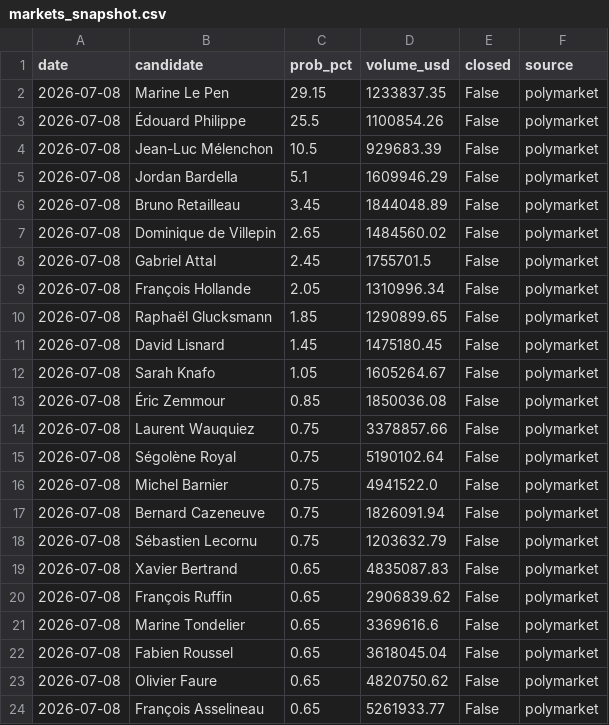
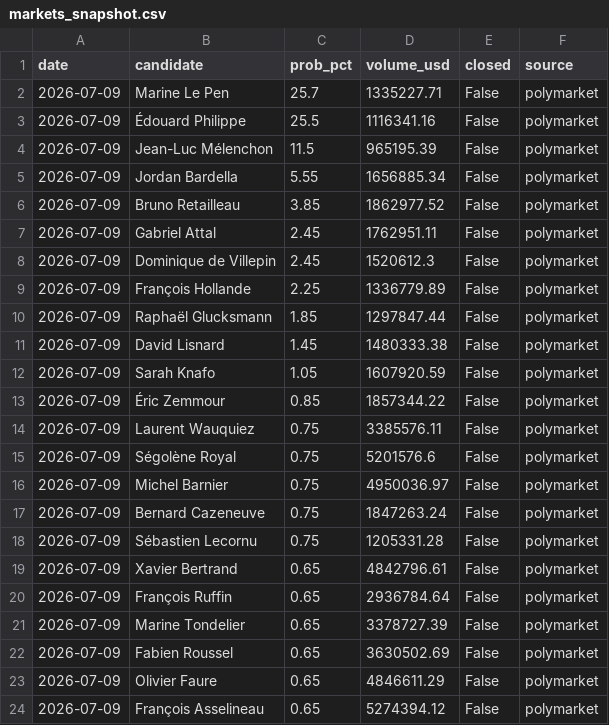
Before and after one commit to sbbb-git/presi, a CSV file: data/markets_snapshot.csv, drawn as a sheet; only a part is shown; the diff covers the shown part only.

```diff
--- a/data/markets_snapshot.csv
+++ b/data/markets_snapshot.csv
@@ -1,24 +1,24 @@
 date,candidate,prob_pct,volume_usd,closed,source
-2026-07-08,Marine Le Pen,29.15,1233837.35,False,polymarket
-2026-07-08,Édouard Philippe,25.5,1100854.26,False,polymarket
-2026-07-08,Jean-Luc Mélenchon,10.5,929683.39,False,polymarket
-2026-07-08,Jordan Bardella,5.1,1609946.29,False,polymarket
-2026-07-08,Bruno Retailleau,3.45,1844048.89,False,polymarket
-2026-07-08,Dominique de Villepin,2.65,1484560.02,False,polymarket
-2026-07-08,Gabriel Attal,2.45,1755701.5,False,polymarket
-2026-07-08,François Hollande,2.05,1310996.34,False,polymarket
-2026-07-08,Raphaël Glucksmann,1.85,1290899.65,False,polymarket
-2026-07-08,David Lisnard,1.45,1475180.45,False,polymarket
-2026-07-08,Sarah Knafo,1.05,1605264.67,False,polymarket
-2026-07-08,Éric Zemmour,0.85,1850036.08,False,polymarket
-2026-07-08,Laurent Wauquiez,0.75,3378857.66,False,polymarket
-2026-07-08,Ségolène Royal,0.75,5190102.64,False,polymarket
-2026-07-08,Michel Barnier,0.75,4941522.0,False,polymarket
-2026-07-08,Bernard Cazeneuve,0.75,1826091.94,False,polymarket
-2026-07-08,Sébastien Lecornu,0.75,1203632.79,False,polymarket
-2026-07-08,Xavier Bertrand,0.65,4835087.83,False,polymarket
-2026-07-08,François Ruffin,0.65,2906839.62,False,polymarket
-2026-07-08,Marine Tondelier,0.65,3369616.6,False,polymarket
-2026-07-08,Fabien Roussel,0.65,3618045.04,False,polymarket
-2026-07-08,Olivier Faure,0.65,4820750.62,False,polymarket
-2026-07-08,François Asselineau,0.65,5261933.77,False,polymarket
+2026-07-09,Marine Le Pen,25.7,1335227.71,False,polymarket
+2026-07-09,Édouard Philippe,25.5,1116341.16,False,polymarket
+2026-07-09,Jean-Luc Mélenchon,11.5,965195.39,False,polymarket
+2026-07-09,Jordan Bardella,5.55,1656885.34,False,polymarket
+2026-07-09,Bruno Retailleau,3.85,1862977.52,False,polymarket
+2026-07-09,Gabriel Attal,2.45,1762951.11,False,polymarket
+2026-07-09,Dominique de Villepin,2.45,1520612.3,False,polymarket
+2026-07-09,François Hollande,2.25,1336779.89,False,polymarket
+2026-07-09,Raphaël Glucksmann,1.85,1297847.44,False,polymarket
+2026-07-09,David Lisnard,1.45,1480333.38,False,polymarket
+2026-07-09,Sarah Knafo,1.05,1607920.59,False,polymarket
+2026-07-09,Éric Zemmour,0.85,1857344.22,False,polymarket
+2026-07-09,Laurent Wauquiez,0.75,3385576.11,False,polymarket
+2026-07-09,Ségolène Royal,0.75,5201576.6,False,polymarket
+2026-07-09,Michel Barnier,0.75,4950036.97,False,polymarket
+2026-07-09,Bernard Cazeneuve,0.75,1847263.24,False,polymarket
+2026-07-09,Sébastien Lecornu,0.75,1205331.28,False,polymarket
+2026-07-09,Xavier Bertrand,0.65,4842796.61,False,polymarket
+2026-07-09,François Ruffin,0.65,2936784.64,False,polymarket
+2026-07-09,Marine Tondelier,0.65,3378727.39,False,polymarket
+2026-07-09,Fabien Roussel,0.65,3630502.69,False,polymarket
+2026-07-09,Olivier Faure,0.65,4846611.29,False,polymarket
+2026-07-09,François Asselineau,0.65,5274394.12,False,polymarket
```
Also changed, not shown: 26 edited cells elsewhere in this file, data/candidates_seen.csv, data/markets.csv, 2 other files.
